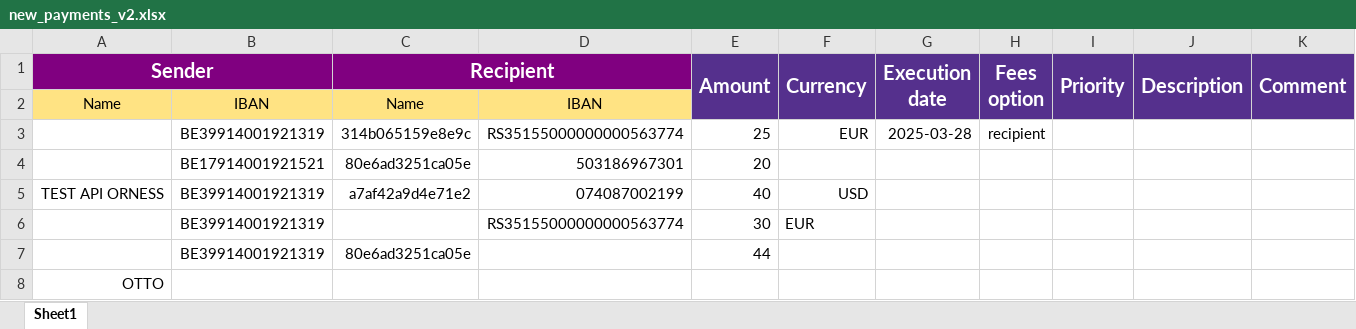
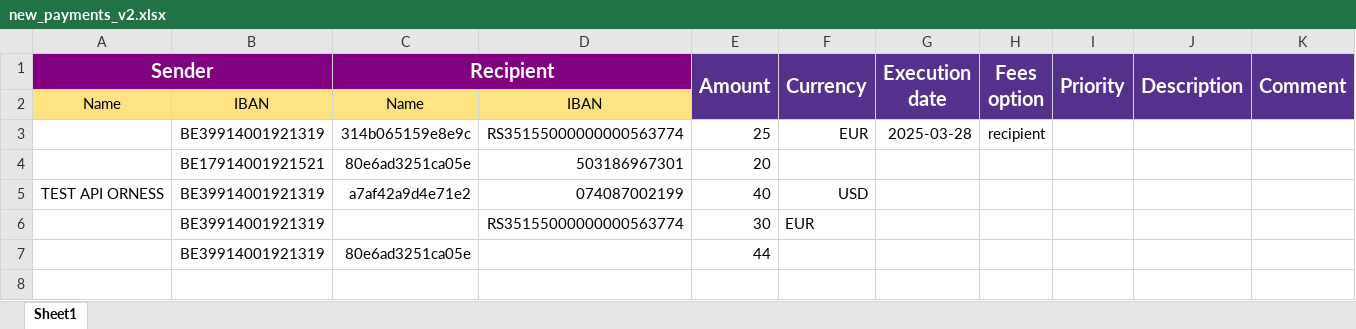
Before and after one commit to ORNESSLAB/happybanfirst_v2.0, an Excel workbook: new_payments_v2.xlsx, sheet Sheet1, drawn as a sheet; values as stored, in another font and other column widths than the file's, no borders; the diff names each change by its address in the sheet, - before the commit and + after, or states it on an @@ line.

```diff
--- a/new_payments_v2.xlsx (sheet Sheet1)
+++ b/new_payments_v2.xlsx (sheet Sheet1)
-row 8: OTTO
```
Also changed, not shown: 4 other files.
